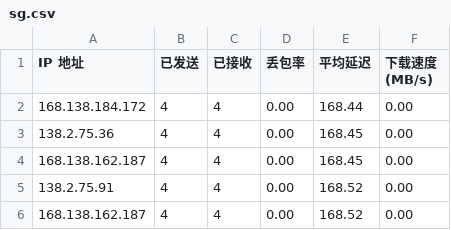
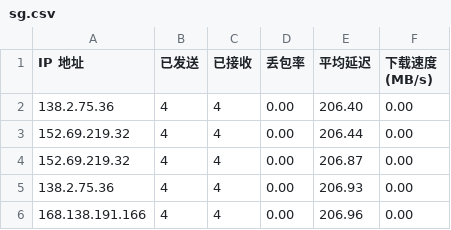
Before and after one commit to eliangwww/CFCDN-Auto, a CSV file: CloudflareST/sg.csv, drawn as a sheet.

```diff
--- a/CloudflareST/sg.csv
+++ b/CloudflareST/sg.csv
@@ -1,6 +1,6 @@
 IP 地址,已发送,已接收,丢包率,平均延迟,下载速度 (MB/s)
-168.138.184.172,4,4,0.00,168.44,0.00
-138.2.75.36,4,4,0.00,168.45,0.00
-168.138.162.187,4,4,0.00,168.45,0.00
-138.2.75.91,4,4,0.00,168.52,0.00
-168.138.162.187,4,4,0.00,168.52,0.00
+138.2.75.36,4,4,0.00,206.40,0.00
+152.69.219.32,4,4,0.00,206.44,0.00
+152.69.219.32,4,4,0.00,206.87,0.00
+138.2.75.36,4,4,0.00,206.93,0.00
+168.138.191.166,4,4,0.00,206.96,0.00
```
Also changed, not shown: 1 other file.
